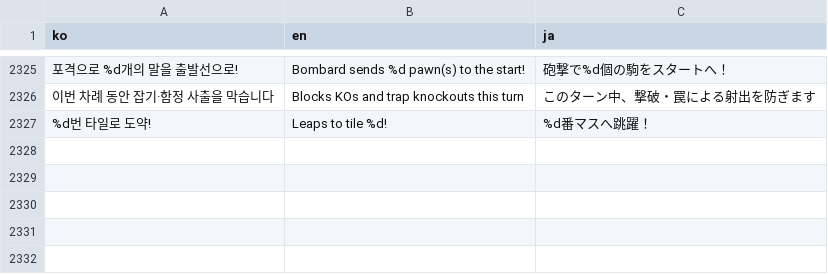
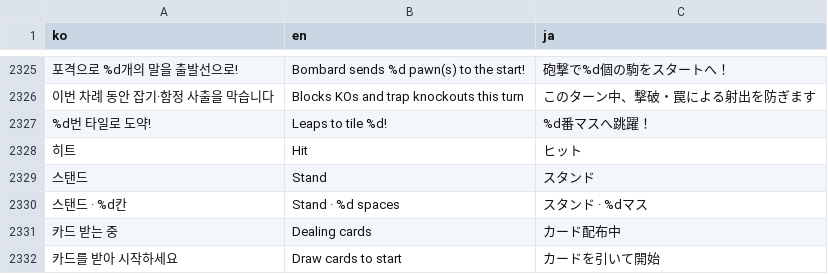
Before and after one commit to mayjohn66-cmd/TRG, a CSV file: content_trickcal/data/translations.csv, drawn as a sheet; only a part is shown, gaps mark what is left out; the diff names each change by its address in the sheet, - before the commit and + after, or states it on an @@ line.

Commit message:
Keep Blackjack compact with stacked cards and prominent totals [check:blackjack-compact]

```diff
--- a/content_trickcal/data/translations.csv
+++ b/content_trickcal/data/translations.csv
+row 2328: 히트 | Hit | ヒット
+row 2329: 스탠드 | Stand | スタンド
+row 2330: 스탠드 · %d칸 | Stand · %d spaces | スタンド · %dマス
+row 2331: 카드 받는 중 | Dealing cards | カード配布中
+row 2332: 카드를 받아 시작하세요 | Draw cards to start | カードを引いて開始
```
Also changed, not shown: 7 other files.
